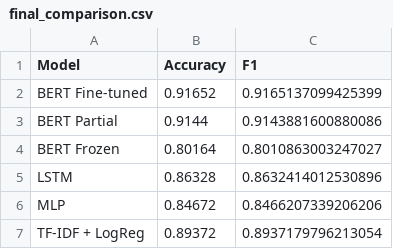
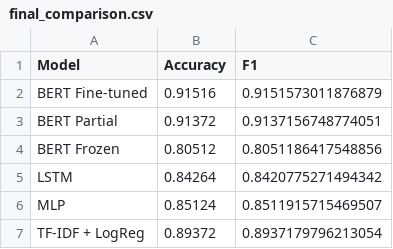
Before and after one commit to antonio-sntos/bert-analysis, a CSV file: results/final_comparison.csv, drawn as a sheet.

```diff
--- a/results/final_comparison.csv
+++ b/results/final_comparison.csv
@@ -1,7 +1,7 @@
 Model,Accuracy,F1
-BERT Fine-tuned,0.91652,0.9165137099425399
-BERT Partial,0.9144,0.9143881600880086
-BERT Frozen,0.80164,0.8010863003247027
-LSTM,0.86328,0.8632414012530896
-MLP,0.84672,0.8466207339206206
+BERT Fine-tuned,0.91516,0.9151573011876879
+BERT Partial,0.91372,0.9137156748774051
+BERT Frozen,0.80512,0.8051186417548856
+LSTM,0.84264,0.8420775271494342
+MLP,0.85124,0.8511915715469507
 TF-IDF + LogReg,0.89372,0.8937179796213054
```
Also changed, not shown: results/bert_finetuned/error_analysis_examples.csv, 17 other files.
